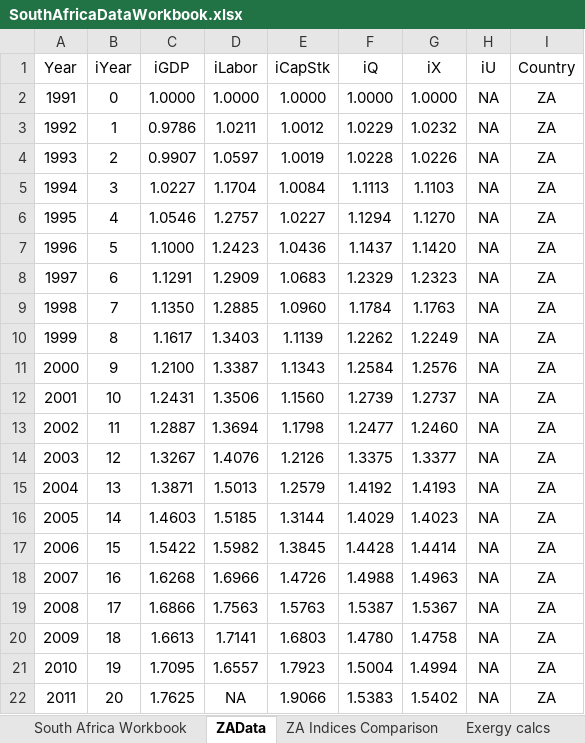
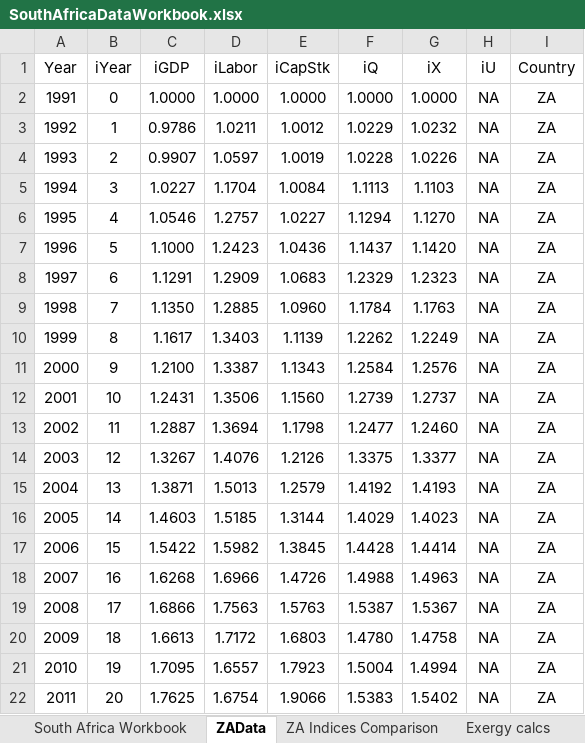
Before and after one commit to EconModels/MacroGrowth, an Excel workbook: data/Excel Workbooks/SouthAfricaDataWorkbook.xlsx, sheet ZAData, drawn as a sheet; values as stored, in another font and other column widths than the file's, no borders; the diff names each change by its address in the sheet, - before the commit and + after, or states it on an @@ line.

```diff
--- a/data/Excel Workbooks/SouthAfricaDataWorkbook.xlsx (sheet ZAData)
+++ b/data/Excel Workbooks/SouthAfricaDataWorkbook.xlsx (sheet ZAData)
-D20 (iLabor): 1.7141
+D20 (iLabor): 1.7172
-D22 (iLabor): NA
+D22 (iLabor): 1.6754
```
Also changed, not shown: sheet South Africa Workbook, charts or pictures, data/Excel Workbooks/ChinaDataWorkbook.xlsx, data/Excel Workbooks/IranDataWorkbook.xlsx, 7 other files.
